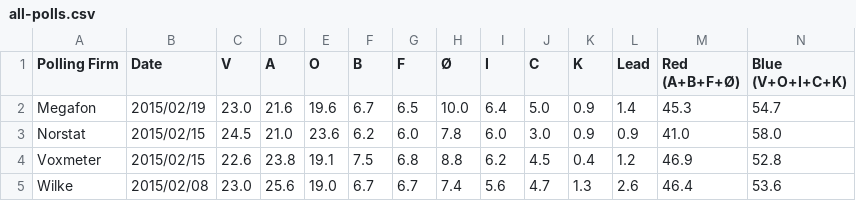
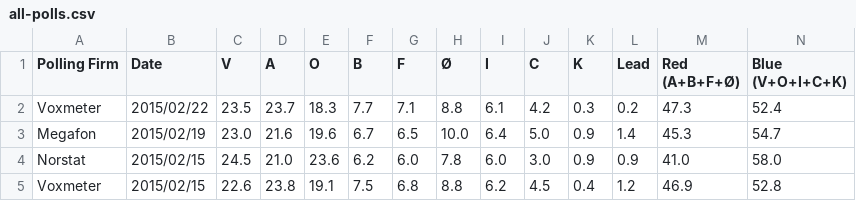
Before and after one commit to ndarville/danish-polls, a CSV file: all-polls.csv, drawn as a sheet; only a part is shown; the shorter side is filled out with more unchanged rows.

Commit message:
New Voxmeter poll

```diff
--- a/all-polls.csv
+++ b/all-polls.csv
@@ -1,2 +1,3 @@
 Polling Firm,Date,V,A,O,B,F,Ø,I,C,K,Lead,"Red (A+B+F+Ø)","Blue (V+O+I+C+K)"
+Voxmeter,2015/02/22,23.5,23.7,18.3,7.7,7.1,8.8,6.1,4.2,0.3,0.2,47.3,52.4
 Megafon,2015/02/19,23.0,21.6,19.6,6.7,6.5,10.0,6.4,5.0,0.9,1.4,45.3,54.7
```
Also changed, not shown: data.csv.
